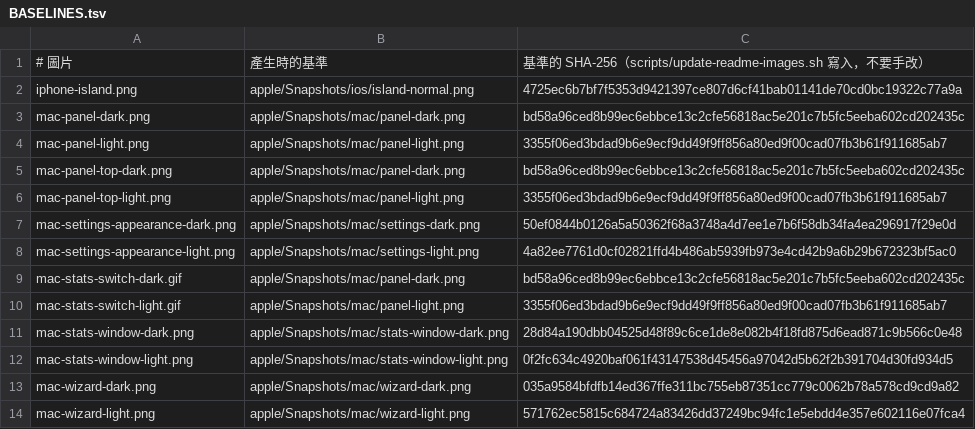
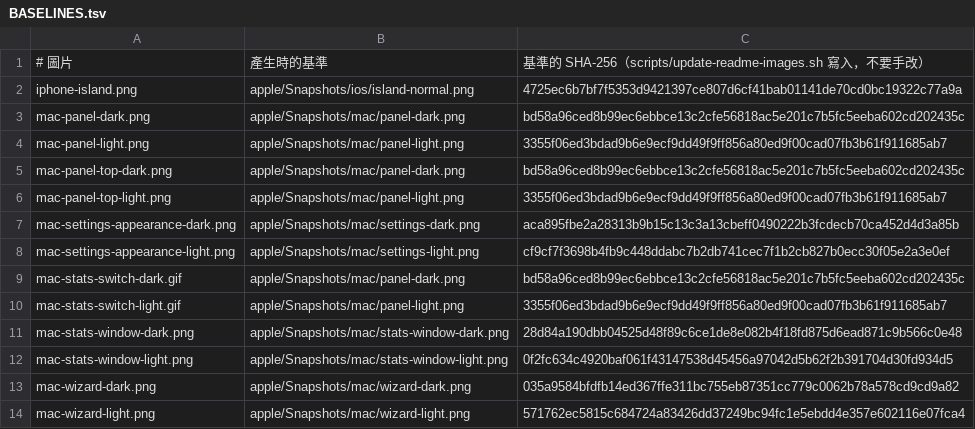
Before and after one commit to kevin930326/ai-usage-monitor, a TSV file: docs/images/BASELINES.tsv, drawn as a sheet.

```diff
--- a/docs/images/BASELINES.tsv
+++ b/docs/images/BASELINES.tsv
@@ -6,4 +6,4 @@ mac-panel-top-dark.png	apple/Snapshots/mac/panel-dark.png	bd58a96ced8b99ec6ebbce
 mac-panel-top-light.png	apple/Snapshots/mac/panel-light.png	3355f06ed3bdad9b6e9ecf9dd49f9ff856a80ed9f00cad07fb3b61f911685ab7
-mac-settings-appearance-dark.png	apple/Snapshots/mac/settings-dark.png	50ef0844b0126a5a50362f68a3748a4d7ee1e7b6f58db34fa4ea296917f29e0d
-mac-settings-appearance-light.png	apple/Snapshots/mac/settings-light.png	4a82ee7761d0cf02821ffd4b486ab5939fb973e4cd42b9a6b29b672323bf5ac0
+mac-settings-appearance-dark.png	apple/Snapshots/mac/settings-dark.png	aca895fbe2a28313b9b15c13c3a13cbeff0490222b3fcdecb70ca452d4d3a85b
+mac-settings-appearance-light.png	apple/Snapshots/mac/settings-light.png	cf9cf7f3698b4fb9c448ddabc7b2db741cec7f1b2cb827b0ecc30f05e2a3e0ef
 mac-stats-switch-dark.gif	apple/Snapshots/mac/panel-dark.png	bd58a96ced8b99ec6ebbce13c2cfe56818ac5e201c7b5fc5eeba602cd202435c
```
Also changed, not shown: 11 other files.
